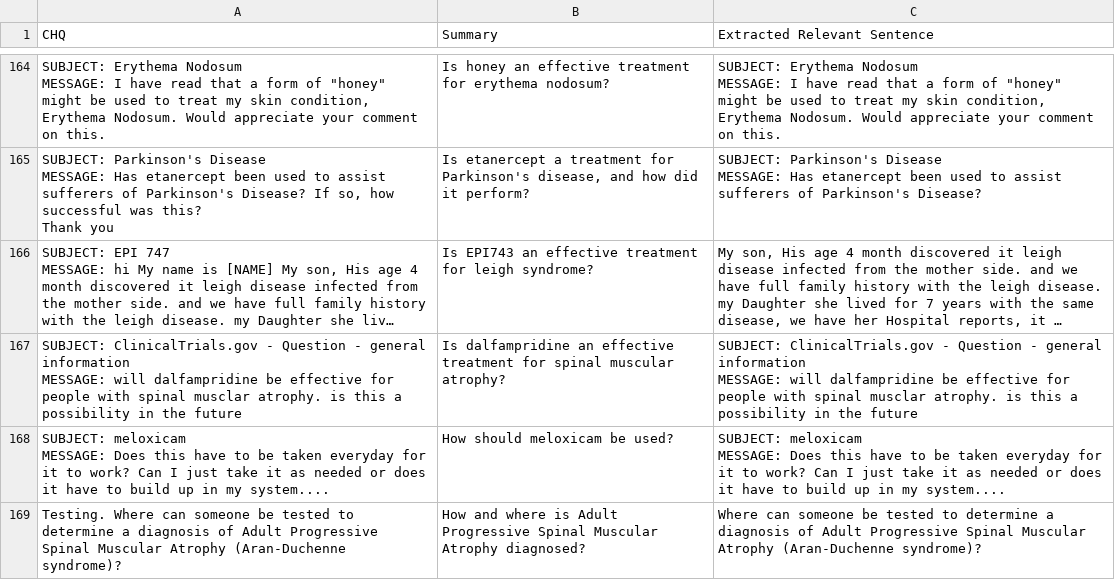
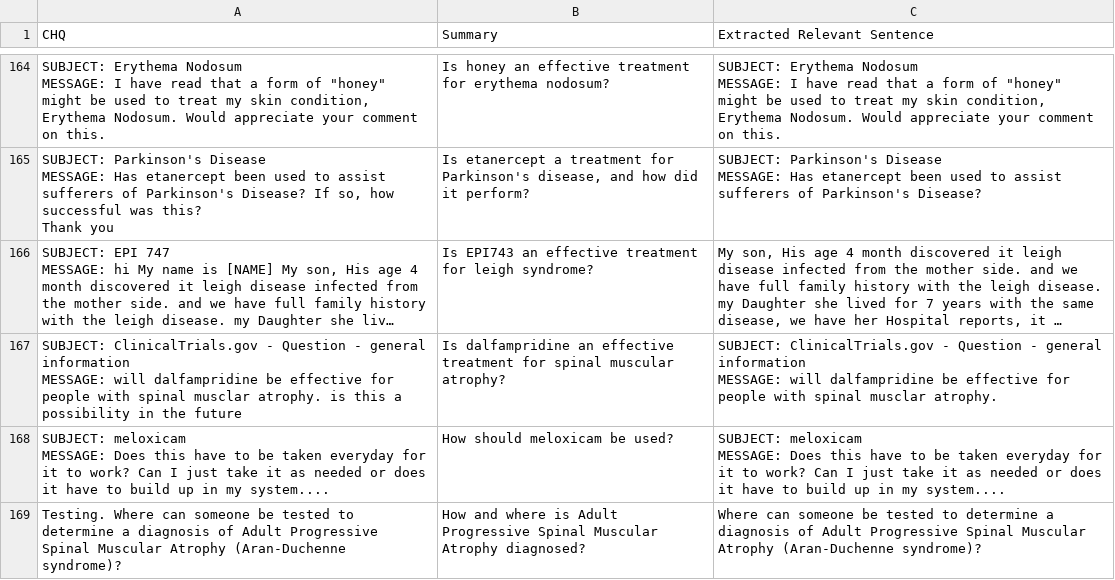
Before and after one commit to ajwad-abrar/BanglaSum, a CSV file: extracted.csv, drawn as a sheet; only a part is shown, gaps mark what is left out; long unchanged cells end in …; the diff covers the shown part only; the diff names each change by its address in the sheet, - before the commit and + after, or states it on an @@ line.

Commit message:
Add extracted.csv file

```diff
--- a/extracted.csv
+++ b/extracted.csv
-C167 (Extracted Relevant Sentence): …musclar atrophy. is this a possibility in the future
+C167 (Extracted Relevant Sentence): …musclar atrophy.
```
Also changed, not shown: 20 edited cells elsewhere in this file.
